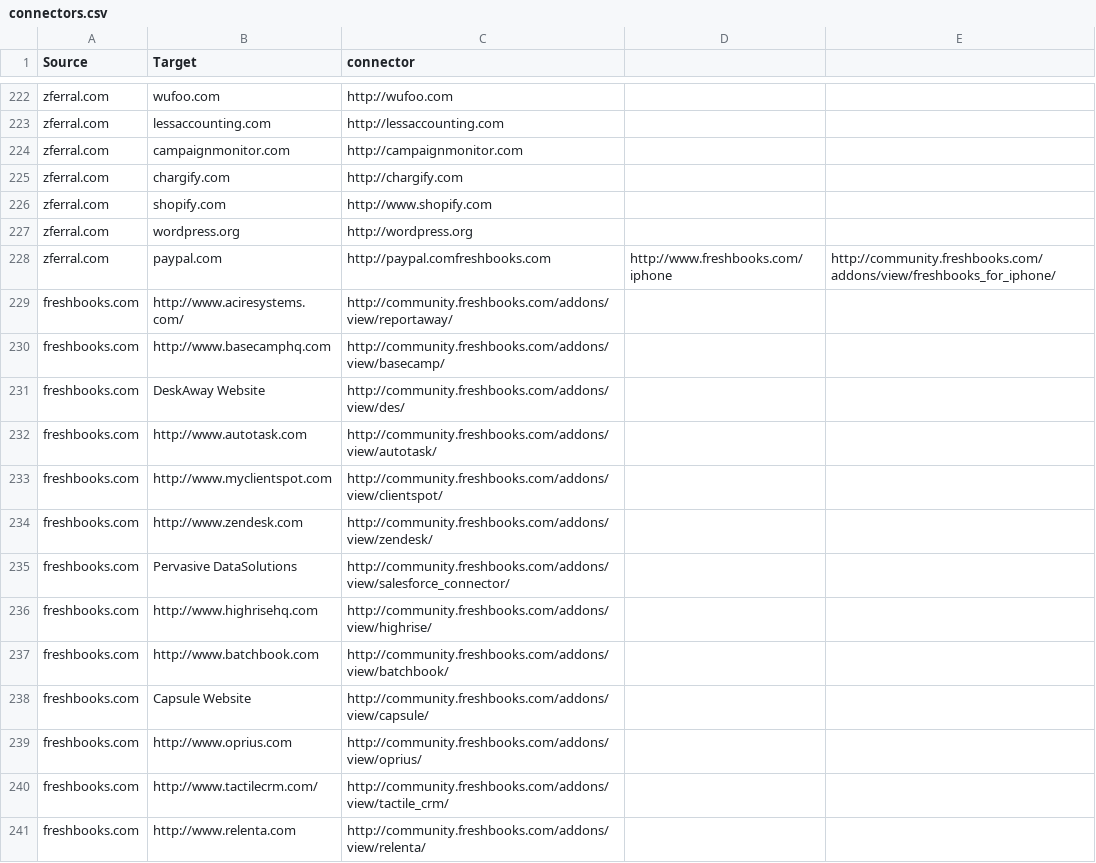
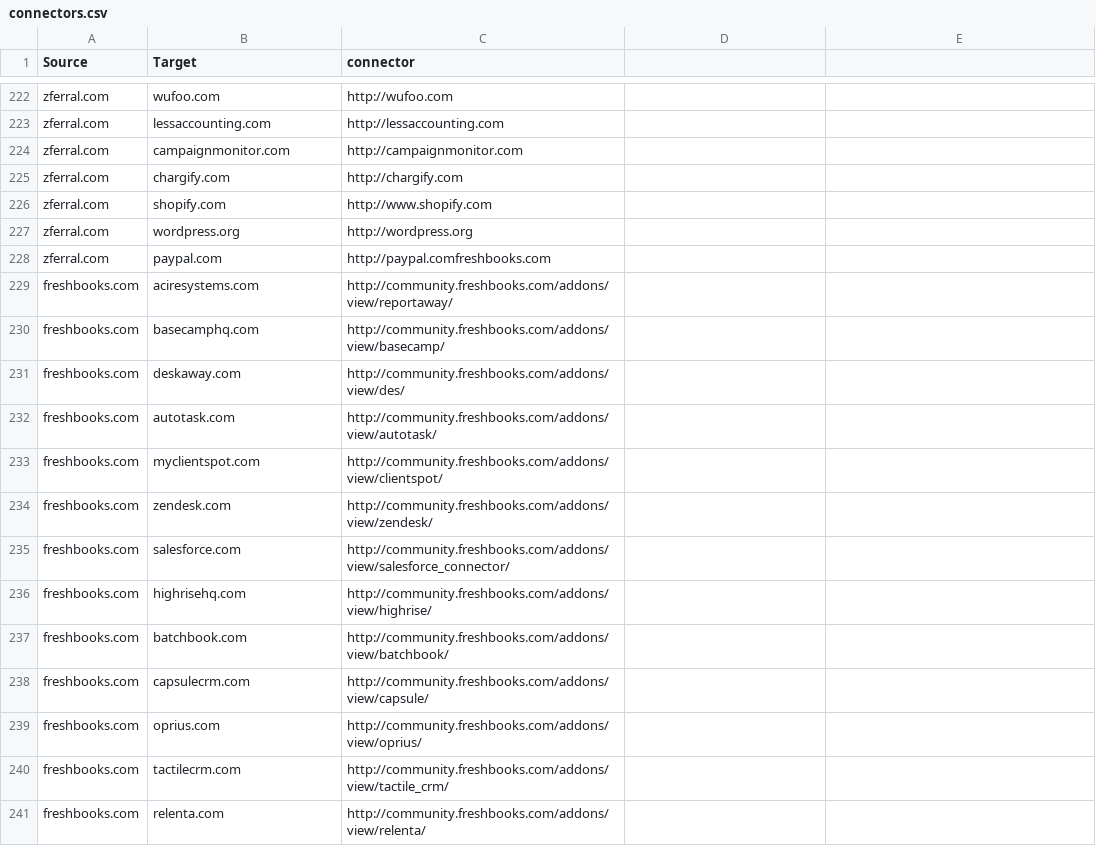
Before and after one commit to scraperwiki/res35, a CSV file: connectors.csv, drawn as a sheet; only a part is shown, gaps mark what is left out; the diff covers the shown part only.

Commit message:
cleaned up freshbooks links

```diff
--- a/connectors.csv
+++ b/connectors.csv
@@ -227,15 +227,15 @@ zferral.com,shopify.com,http://www.shopify.com
 zferral.com,wordpress.org,http://wordpress.org
-zferral.com,paypal.com,http://paypal.comfreshbooks.com,http://www.freshbooks.com/iphone,http://community.freshbooks.com/addons/view/freshbooks_for_iphone/
-freshbooks.com,http://www.aciresystems.com/,http://community.freshbooks.com/addons/view/reportaway/
-freshbooks.com,http://www.basecamphq.com,http://community.freshbooks.com/addons/view/basecamp/
-freshbooks.com,DeskAway Website,http://community.freshbooks.com/addons/view/des/
-freshbooks.com,http://www.autotask.com,http://community.freshbooks.com/addons/view/autotask/
-freshbooks.com,http://www.myclientspot.com,http://community.freshbooks.com/addons/view/clientspot/
-freshbooks.com,http://www.zendesk.com,http://community.freshbooks.com/addons/view/zendesk/
-freshbooks.com,Pervasive DataSolutions,http://community.freshbooks.com/addons/view/salesforce_connector/
-freshbooks.com,http://www.highrisehq.com,http://community.freshbooks.com/addons/view/highrise/
-freshbooks.com,http://www.batchbook.com,http://community.freshbooks.com/addons/view/batchbook/
-freshbooks.com,Capsule Website,http://community.freshbooks.com/addons/view/capsule/
-freshbooks.com,http://www.oprius.com,http://community.freshbooks.com/addons/view/oprius/
-freshbooks.com,http://www.tactilecrm.com/,http://community.freshbooks.com/addons/view/tactile_crm/
-freshbooks.com,http://www.relenta.com,http://community.freshbooks.com/addons/view/relenta/
+zferral.com,paypal.com,http://paypal.comfreshbooks.com
+freshbooks.com,aciresystems.com,http://community.freshbooks.com/addons/view/reportaway/
+freshbooks.com,basecamphq.com,http://community.freshbooks.com/addons/view/basecamp/
+freshbooks.com,deskaway.com,http://community.freshbooks.com/addons/view/des/
+freshbooks.com,autotask.com,http://community.freshbooks.com/addons/view/autotask/
+freshbooks.com,myclientspot.com,http://community.freshbooks.com/addons/view/clientspot/
+freshbooks.com,zendesk.com,http://community.freshbooks.com/addons/view/zendesk/
+freshbooks.com,salesforce.com,http://community.freshbooks.com/addons/view/salesforce_connector/
+freshbooks.com,highrisehq.com,http://community.freshbooks.com/addons/view/highrise/
+freshbooks.com,batchbook.com,http://community.freshbooks.com/addons/view/batchbook/
+freshbooks.com,capsulecrm.com,http://community.freshbooks.com/addons/view/capsule/
+freshbooks.com,oprius.com,http://community.freshbooks.com/addons/view/oprius/
+freshbooks.com,tactilecrm.com ,http://community.freshbooks.com/addons/view/tactile_crm/
+freshbooks.com,relenta.com,http://community.freshbooks.com/addons/view/relenta/
```
Also changed, not shown: 1 removed row and 52 edited cells elsewhere in this file.
